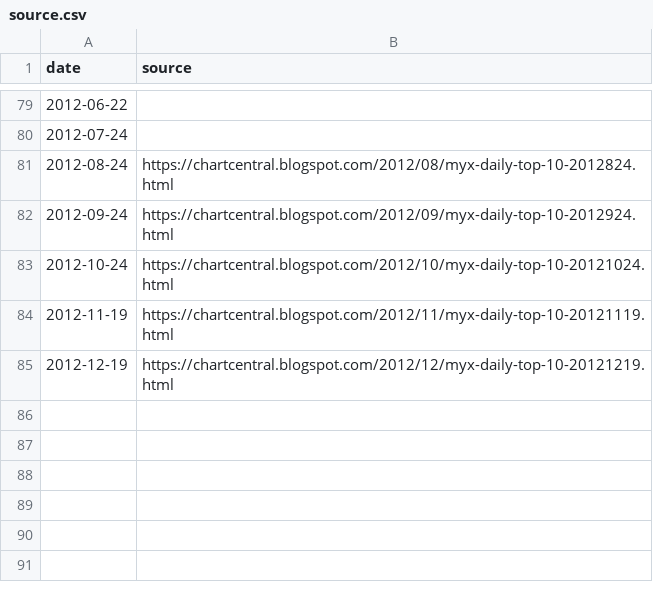
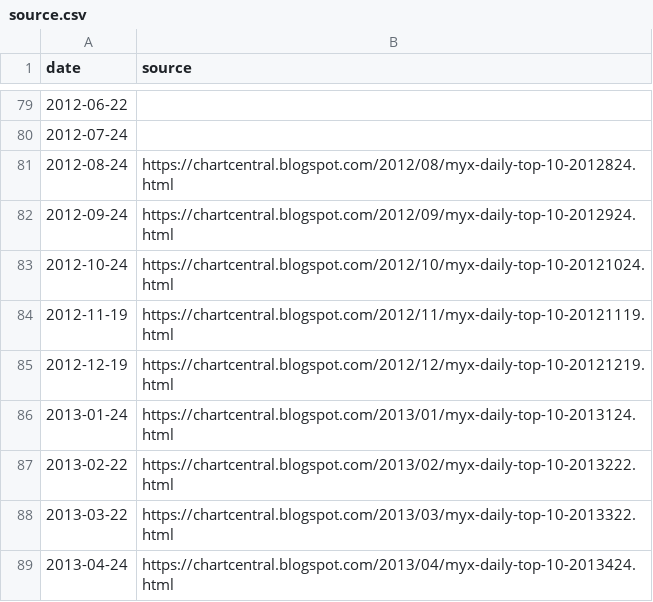
Before and after one commit to zopagaduanjr/myxarchive, a CSV file: daily_top_10/raw_data/source.csv, drawn as a sheet; only a part is shown, gaps mark what is left out.

```diff
--- a/daily_top_10/raw_data/source.csv
+++ b/daily_top_10/raw_data/source.csv
@@ -85 +85,5 @@ date,source
 2012-12-19,https://chartcentral.blogspot.com/2012/12/myx-daily-top-10-20121219.html
+2013-01-24,https://chartcentral.blogspot.com/2013/01/myx-daily-top-10-2013124.html
+2013-02-22,https://chartcentral.blogspot.com/2013/02/myx-daily-top-10-2013222.html
+2013-03-22,https://chartcentral.blogspot.com/2013/03/myx-daily-top-10-2013322.html
+2013-04-24,https://chartcentral.blogspot.com/2013/04/myx-daily-top-10-2013424.html
```
Also changed, not shown: daily_top_10/raw_data/input.csv, daily_top_10/raw_data/scrape.csv, 2 other files.
